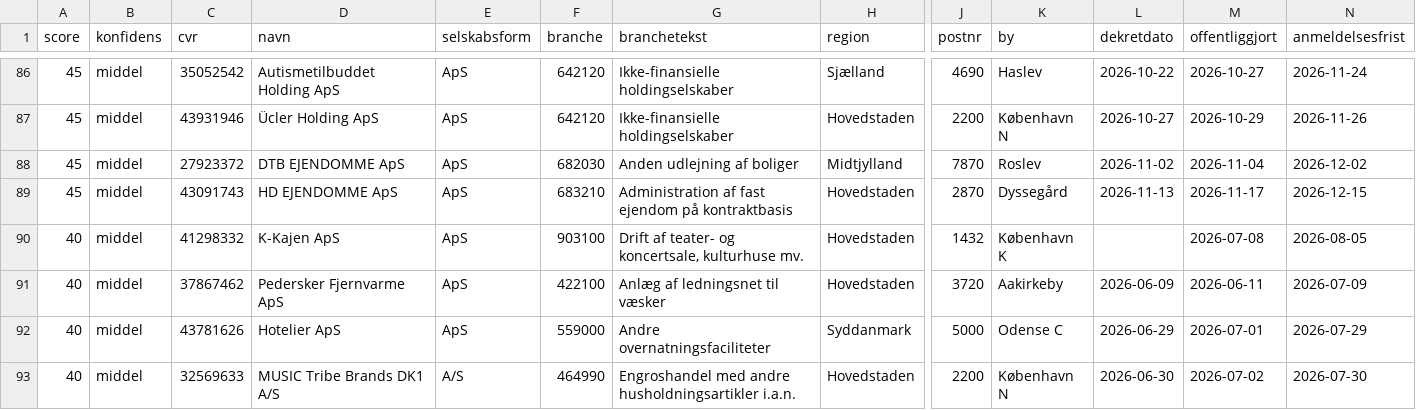
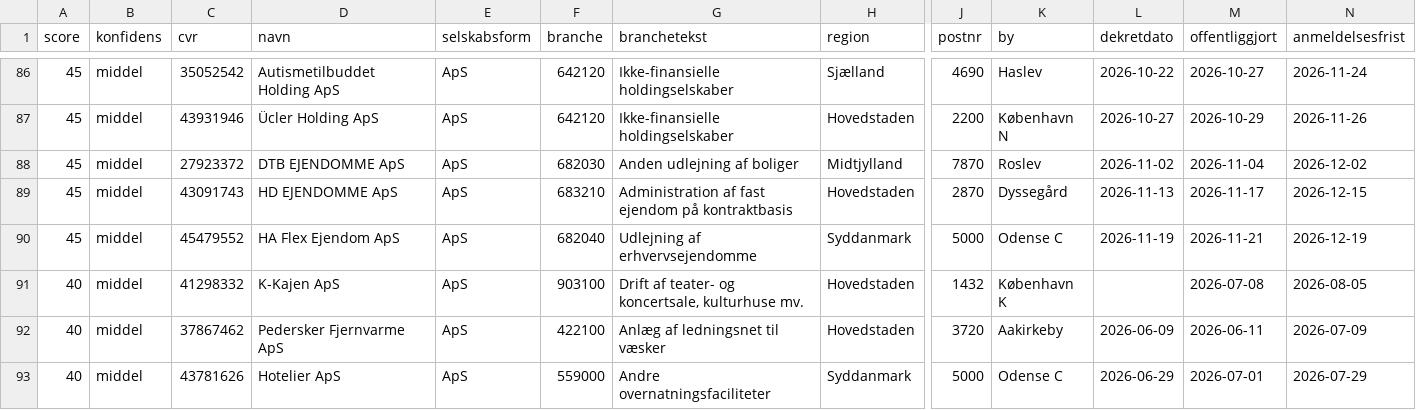
Before and after one commit to daniel-doc-lab/propscreener, a CSV file: data/cases.csv, drawn as a sheet; only a part is shown, gaps mark what is left out; the shorter side is filled out with more unchanged rows; rows hold the shown columns only; the diff names each change by its address in the sheet, - before the commit and + after, or states it on an @@ line.

Commit message:
data: opdateret 2026-11-21 (152 boer)

```diff
--- a/data/cases.csv
+++ b/data/cases.csv
+row 90: 45 | middel | 45479552 | HA Flex Ejendom ApS | ApS | 682040 | Udlejning af erhvervsejendomme | Syddanmark | 5000 | Odense C | 2026-11-19 | 2026-11-21 | 2026-12-19
```
Also changed, not shown: 3 other files.
